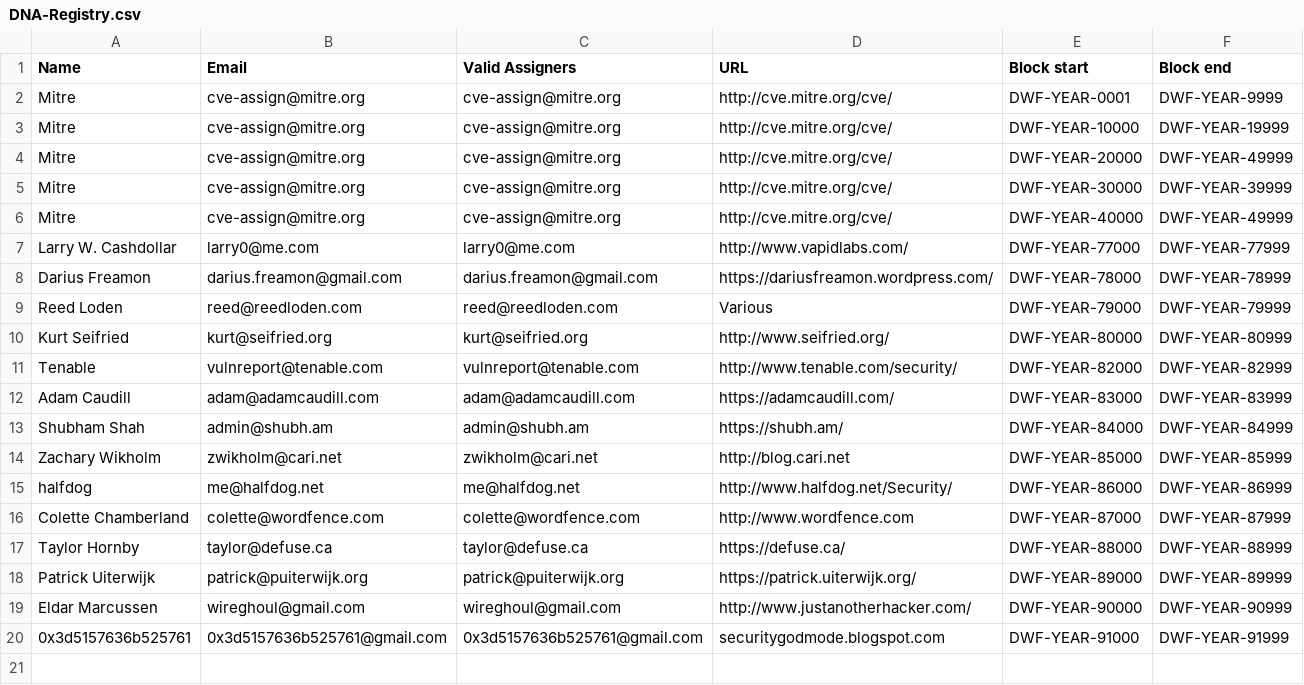
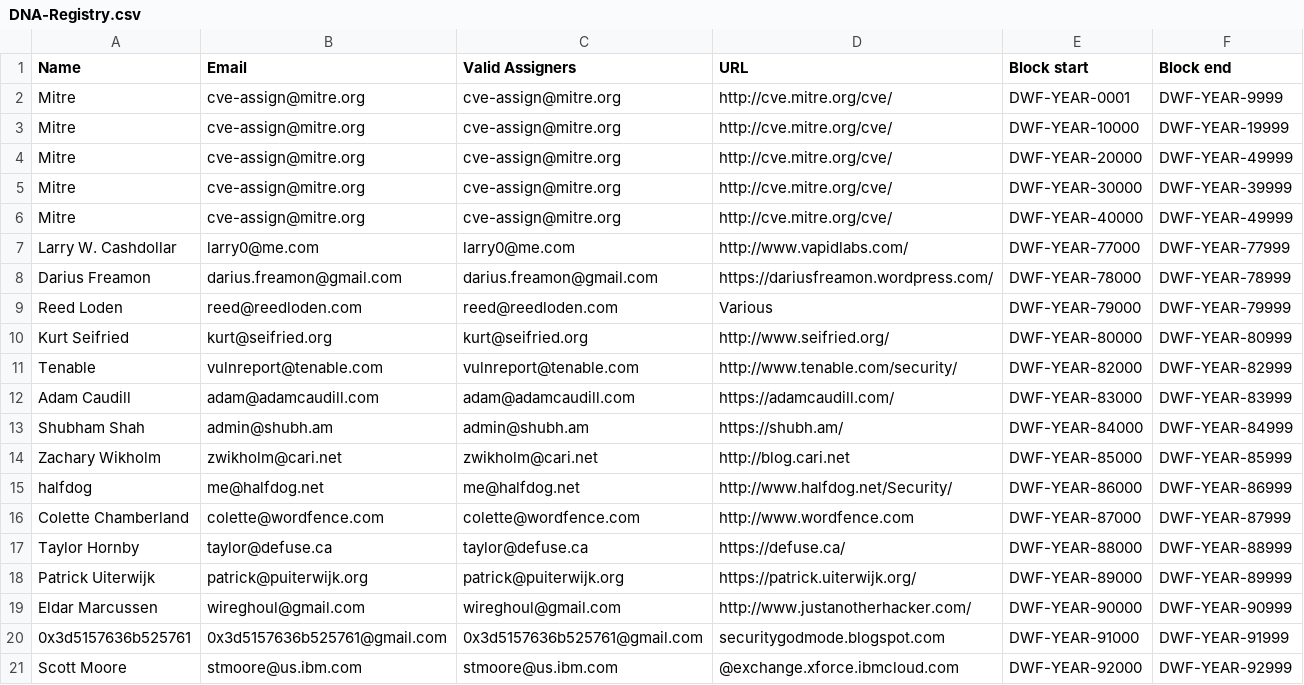
Before and after one commit to trylinux/DNA-Registry, a CSV file: DNA-Registry.csv, drawn as a sheet; the diff names each change by its address in the sheet, - before the commit and + after, or states it on an @@ line.

Commit message:
Added IBM X-Force

```diff
--- a/DNA-Registry.csv
+++ b/DNA-Registry.csv
+row 21: Scott Moore | stmoore@us.ibm.com | stmoore@us.ibm.com | @exchange.xforce.ibmcloud.com | DWF-YEAR-92000 | DWF-YEAR-92999
```
